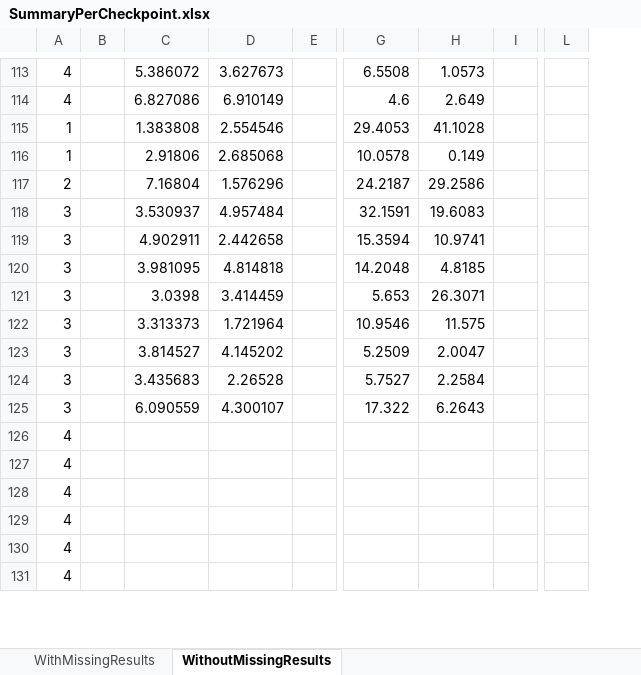
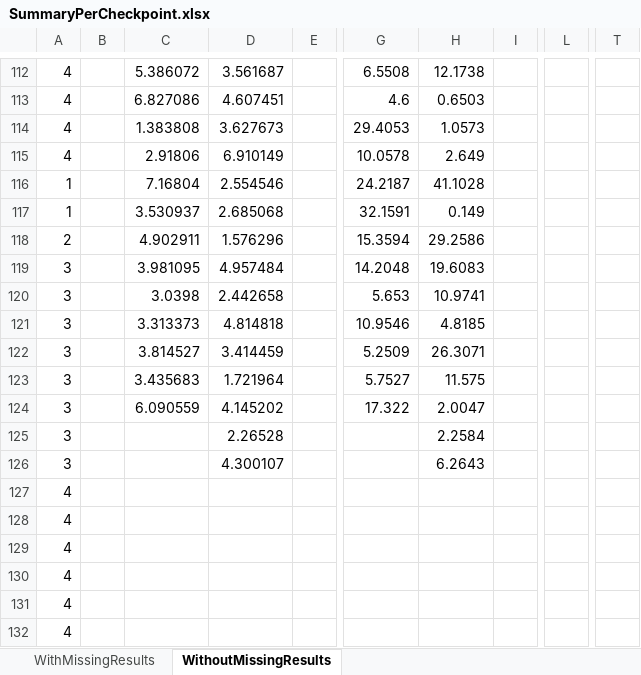
Before and after one commit to jggrandi/DataAnalysis3DController, an Excel workbook: Formated/SummaryPerCheckpoint.xlsx, sheet WithoutMissingResults, drawn as a sheet; only a part is shown, gaps mark what is left out; values as stored, in another font and other column widths than the file's, no borders; removed rows and columns are numbered as before the commit, all else as after; rows hold the shown columns only; the diff covers the shown part only; the diff names each change by its address in the sheet, - before the commit and + after, or states it on an @@ line.

```diff
--- a/Formated/SummaryPerCheckpoint.xlsx (sheet WithoutMissingResults)
+++ b/Formated/SummaryPerCheckpoint.xlsx (sheet WithoutMissingResults)
-column L, empty
+column L, empty
+column T, empty
-D112: 3.627673
+D112: 3.561687
-H112: 1.0573
+H112: 12.1738
-D113: 6.910149
+D113: 4.607451
-H113: 2.649
+H113: 0.6503
-A114:A115: 1
+A114:A115: 4
-D114: 2.554546
+D114: 3.627673
-H114: 41.1028
+H114: 1.0573
-D115: 2.685068
+D115: 6.910149
-H115: 0.149
+H115: 2.649
-A116: 2
+A116: 1
-D116: 1.576296
+D116: 2.554546
-H116: 29.2586
+H116: 41.1028
-A117: 3
+A117: 1
-D117: 4.957484
+D117: 2.685068
-H117: 19.6083
+H117: 0.149
-A118: 3
+A118: 2
-D118: 2.442658
+D118: 1.576296
-H118: 10.9741
+H118: 29.2586
-D119: 4.814818
+D119: 4.957484
-H119: 4.8185
+H119: 19.6083
-D120: 3.414459
+D120: 2.442658
-H120: 26.3071
+H120: 10.9741
-D121: 1.721964
+D121: 4.814818
-H121: 11.575
+H121: 4.8185
-D122: 4.145202
+D122: 3.414459
-H122: 2.0047
+H122: 26.3071
-D123: 2.26528
+D123: 1.721964
-H123: 2.2584
+H123: 11.575
-D124: 4.300107
+D124: 4.145202
-H124: 6.2643
+H124: 2.0047
+row 125: 3 |  |  | 2.26528 |  |  | 2.2584
+row 126: 3 |  |  | 4.300107 |  |  | 6.2643
```
Also changed, not shown: 1 added row, 2 removed rows, 619 edited cells and cell formats elsewhere in this sheet, formulas that keep their value, Formated/SummaryToR.xlsx, 9 other files.
